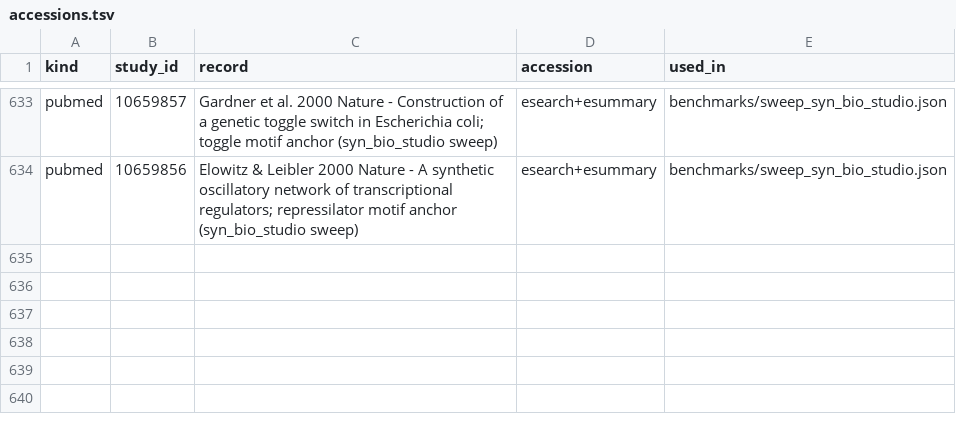
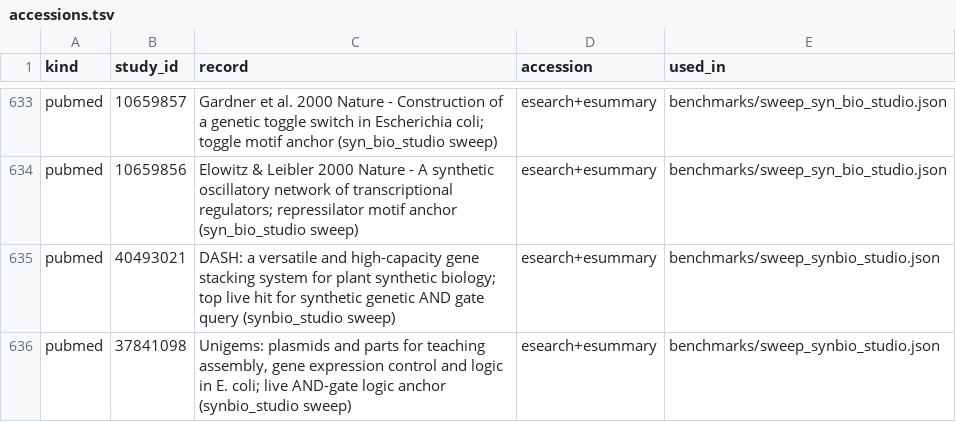
Before and after one commit to uditakankananonononono/mega27-01-sugarcode-realdata-validation, a TSV file: manifests/accessions.tsv, drawn as a sheet; only a part is shown, gaps mark what is left out; the diff names each change by its address in the sheet, - before the commit and + after, or states it on an @@ line.

Commit message:
module 121 synbio_studio verdict: BUGs 115-117, F149, 2 pubmed accessions, inventory 121/127

```diff
--- a/manifests/accessions.tsv
+++ b/manifests/accessions.tsv
+row 635: pubmed | 40493021 | DASH: a versatile and high-capacity gene stacking system for plant synthetic biology; top live hit for synthetic genetic AND gate query (synbio_studio sweep) | esearch+esummary | benchmarks/sweep_synbio_studio.json
+row 636: pubmed | 37841098 | Unigems: plasmids and parts for teaching assembly, gene expression control and logic in E. coli; live AND-gate logic anchor (synbio_studio sweep) | esearch+esummary | benchmarks/sweep_synbio_studio.json
```
Also changed, not shown: manifests/module_inventory.tsv, 6 other files.
